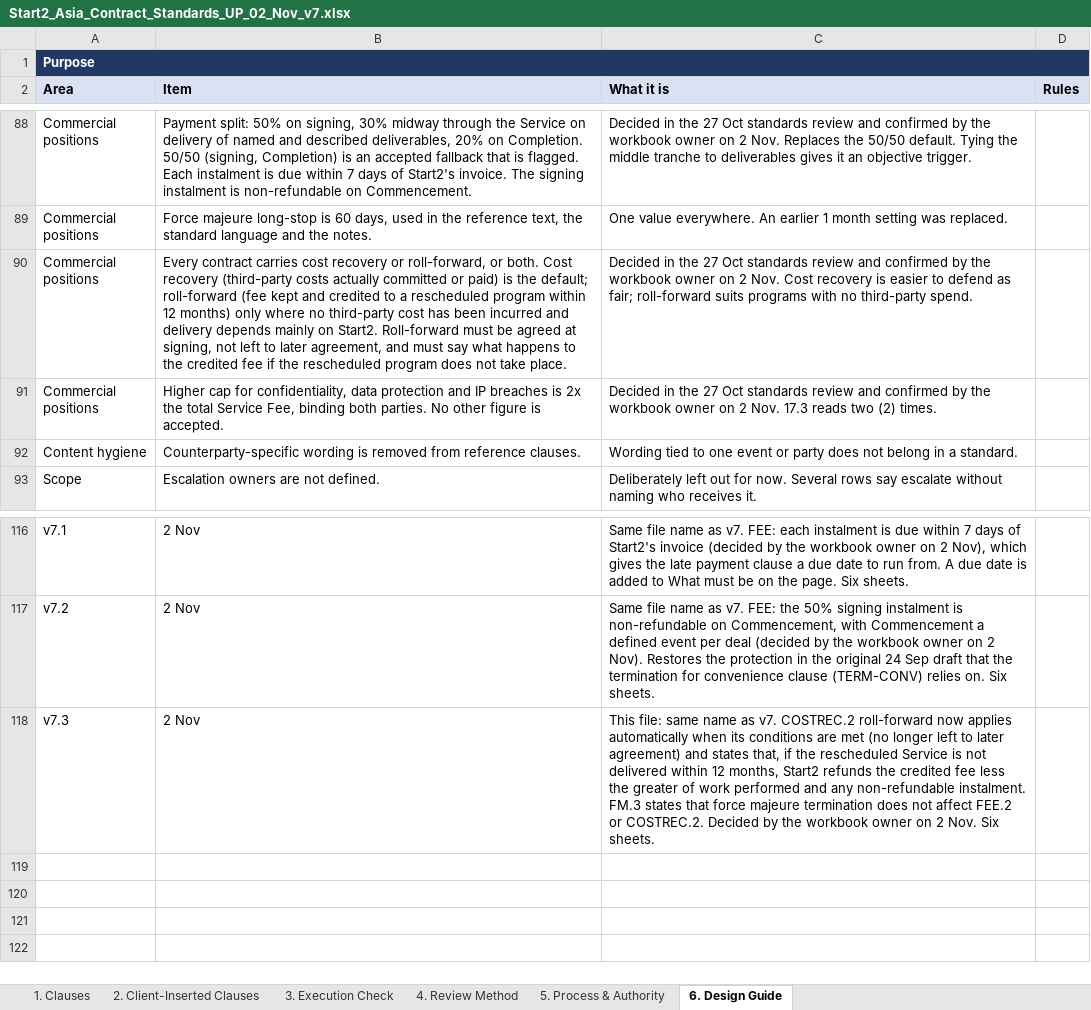
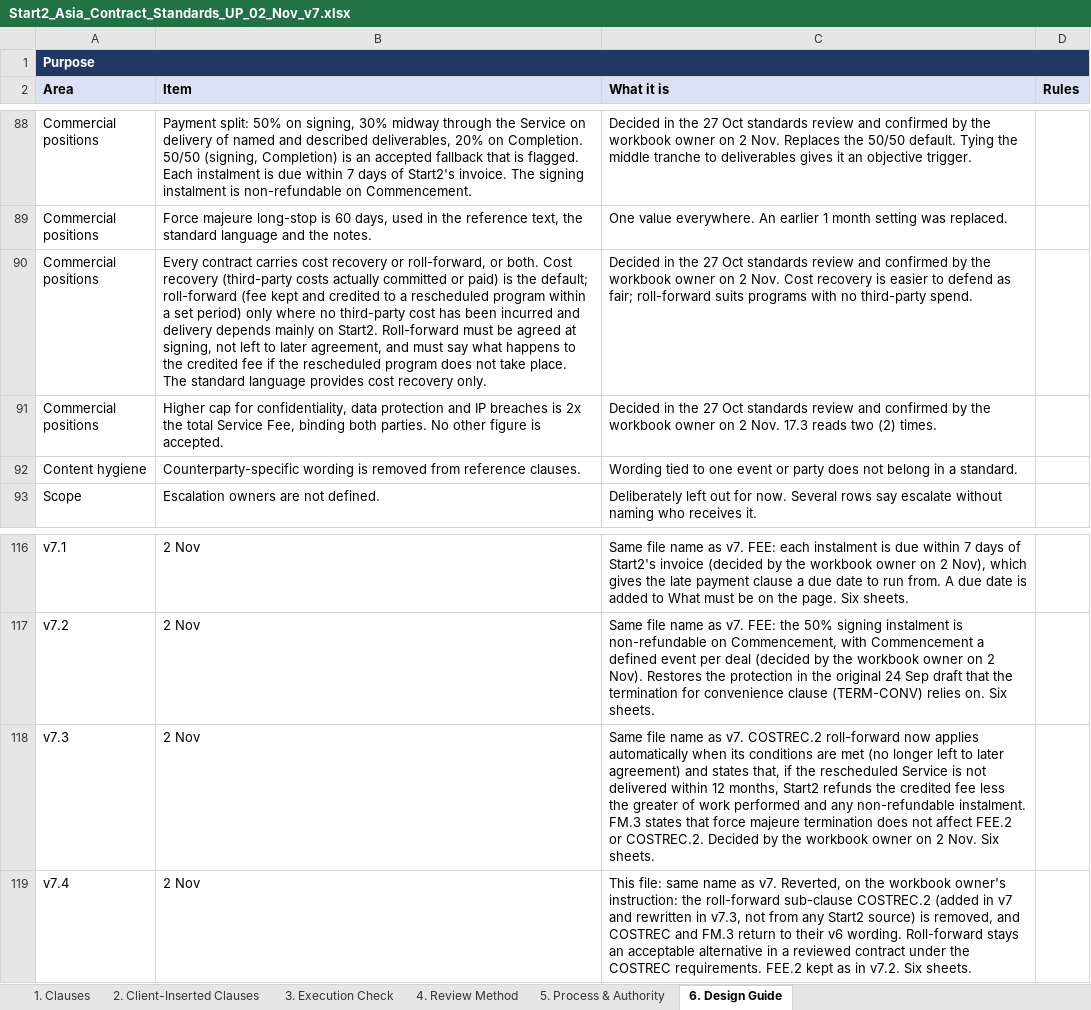
Before and after one commit to MattArdi/claude_skills, an Excel workbook: skills/contract-review-flagger/references/Start2_Asia_Contract_Standards_UP_02_Nov_v7.xlsx, sheet 6. Design Guide, drawn as a sheet; only a part is shown, gaps mark what is left out; values as stored, in another font and other column widths than the file's, no borders; the diff names each change by its address in the sheet, - before the commit and + after, or states it on an @@ line.

```diff
--- a/skills/contract-review-flagger/references/Start2_Asia_Contract_Standards_UP_02_Nov_v7.xlsx (sheet 6. Design Guide)
+++ b/skills/contract-review-flagger/references/Start2_Asia_Contract_Standards_UP_02_Nov_v7.xlsx (sheet 6. Design Guide)
-B90 (Item): …program within 12 months) only where no third-party cost has been incurred and delivery depends mainly on Start2. Roll-forward must be agreed at signing, not left to later agreement, and must say what happens to the credited fee if the rescheduled program does not take place.
+B90 (Item): …program within a set period) only where no third-party cost has been incurred and delivery depends mainly on Start2. Roll-forward must be agreed at signing, not left to later agreement, and must say what happens to the credited fee if the rescheduled program does not take place. The standard language provides cost recovery only.
-C118 (What it is): This file: same name as…
+C118 (What it is): Same file name as…
+row 119: v7.4 | 2 Nov | This file: same name as v7. Reverted, on the workbook owner's instruction: the roll-forward sub-clause COSTREC.2 (added in v7 and rewritten in v7.3, not from any Start2 source) is removed, and COSTREC and FM.3 return to their v6 wording. Roll-forward stays an acceptable alternative in a reviewed contract under the COSTREC requirements. FEE.2 kept as in v7.2. Six sheets.
```
Also changed, not shown: sheet 1. Clauses, skills/contract-review-flagger/templates/Contract_Review_Template.xlsx, 3 other files.
